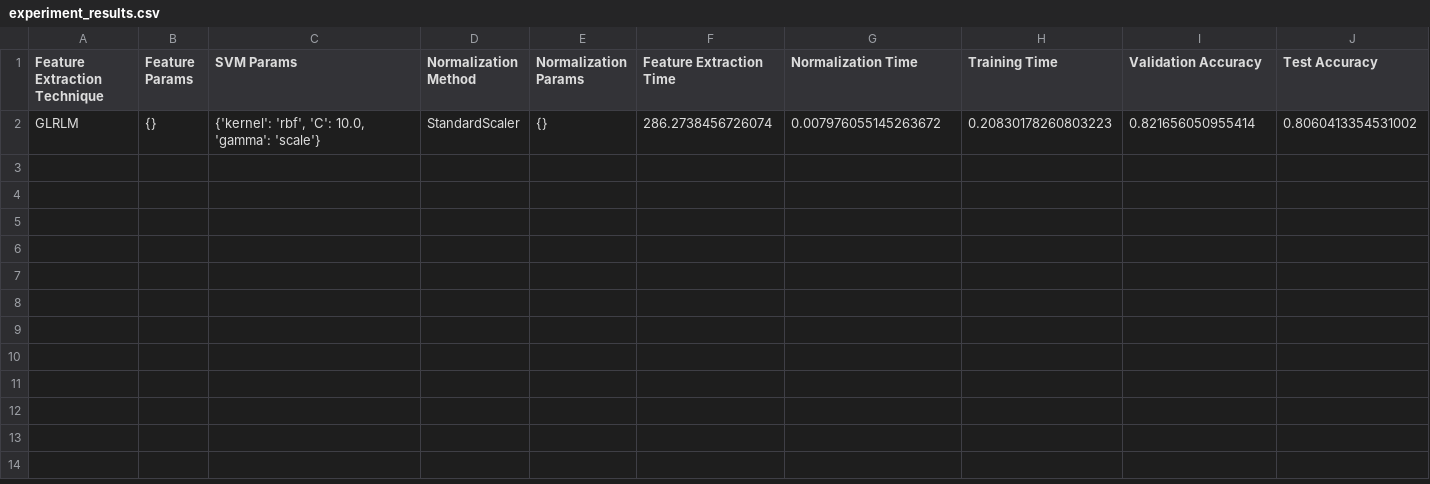
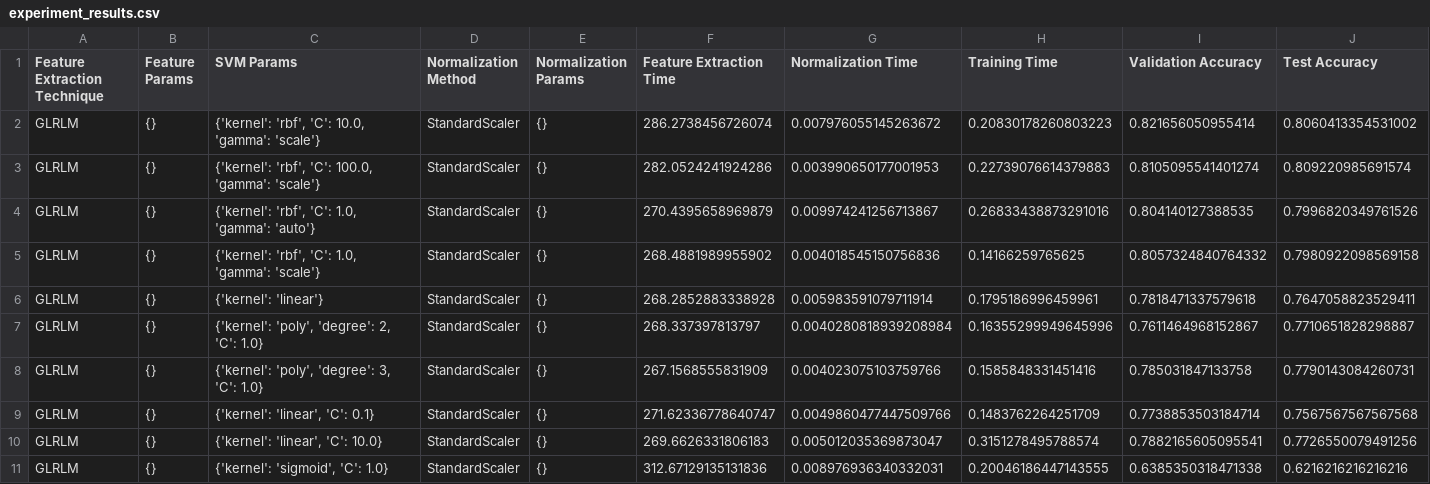
Before and after one commit to YassGan/Corn_leaves_recognition, a CSV file: experiment_results.csv, drawn as a sheet.

Commit message:
Finishing the experiment with the parallelization technique

```diff
--- a/experiment_results.csv
+++ b/experiment_results.csv
@@ -2 +2,10 @@ Feature Extraction Technique,Feature Params,SVM Params,Normalization Method,Norm
 GLRLM,{},"{'kernel': 'rbf', 'C': 10.0, 'gamma': 'scale'}",StandardScaler,{},286.2738456726074,0.007976055145263672,0.20830178260803223,0.821656050955414,0.8060413354531002
+GLRLM,{},"{'kernel': 'rbf', 'C': 100.0, 'gamma': 'scale'}",StandardScaler,{},282.0524241924286,0.003990650177001953,0.22739076614379883,0.8105095541401274,0.809220985691574
+GLRLM,{},"{'kernel': 'rbf', 'C': 1.0, 'gamma': 'auto'}",StandardScaler,{},270.4395658969879,0.009974241256713867,0.26833438873291016,0.804140127388535,0.7996820349761526
+GLRLM,{},"{'kernel': 'rbf', 'C': 1.0, 'gamma': 'scale'}",StandardScaler,{},268.4881989955902,0.004018545150756836,0.14166259765625,0.8057324840764332,0.7980922098569158
+GLRLM,{},{'kernel': 'linear'},StandardScaler,{},268.2852883338928,0.005983591079711914,0.1795186996459961,0.7818471337579618,0.7647058823529411
+GLRLM,{},"{'kernel': 'poly', 'degree': 2, 'C': 1.0}",StandardScaler,{},268.337397813797,0.0040280818939208984,0.16355299949645996,0.7611464968152867,0.7710651828298887
+GLRLM,{},"{'kernel': 'poly', 'degree': 3, 'C': 1.0}",StandardScaler,{},267.1568555831909,0.004023075103759766,0.1585848331451416,0.785031847133758,0.7790143084260731
+GLRLM,{},"{'kernel': 'linear', 'C': 0.1}",StandardScaler,{},271.62336778640747,0.0049860477447509766,0.1483762264251709,0.7738853503184714,0.7567567567567568
+GLRLM,{},"{'kernel': 'linear', 'C': 10.0}",StandardScaler,{},269.6626331806183,0.005012035369873047,0.3151278495788574,0.7882165605095541,0.7726550079491256
+GLRLM,{},"{'kernel': 'sigmoid', 'C': 1.0}",StandardScaler,{},312.67129135131836,0.008976936340332031,0.20046186447143555,0.6385350318471338,0.6216216216216216
```
